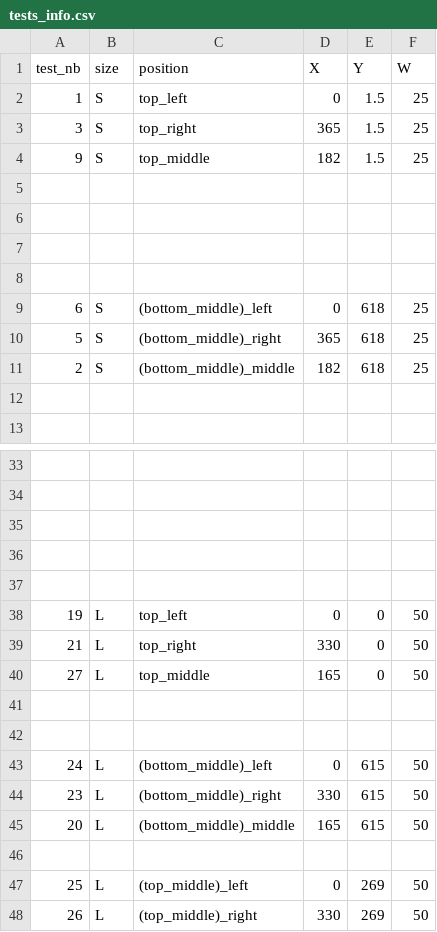
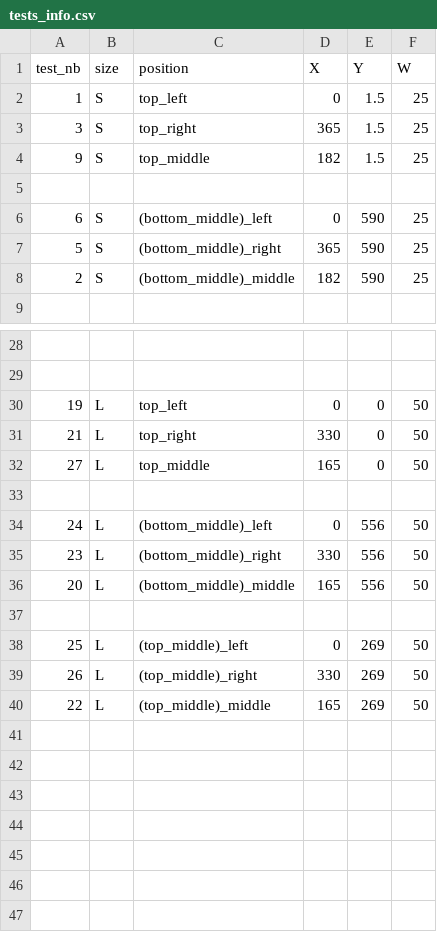
Before and after one commit to hayach2/HCI_TrackPad, a CSV file: src/dependencies/user_experience/tests_info.csv, drawn as a sheet; only a part is shown, gaps mark what is left out; the shorter side is filled out with more unchanged rows; the diff covers the shown part only.

Commit message:
positioning again

```diff
--- a/src/dependencies/user_experience/tests_info.csv
+++ b/src/dependencies/user_experience/tests_info.csv
@@ -5,9 +5,5 @@ test_nb,size,position,X,Y,W
 
-
-
-
-6,S,(bottom_middle)_left,0,618,25
-5,S,(bottom_middle)_right,365,618,25
-2,S,(bottom_middle)_middle,182,618,25
-
+6,S,(bottom_middle)_left,0,590,25
+5,S,(bottom_middle)_right,365,590,25
+2,S,(bottom_middle)_middle,182,590,25
 
@@ -34,5 +29,2 @@ test_nb,size,position,X,Y,W
 
-
-
-
 19,L,top_left,0,0,50
@@ -41,6 +33,5 @@ test_nb,size,position,X,Y,W
 
-
-24,L,(bottom_middle)_left,0,615,50
-23,L,(bottom_middle)_right,330,615,50
-20,L,(bottom_middle)_middle,165,615,50
+24,L,(bottom_middle)_left,0,556,50
+23,L,(bottom_middle)_right,330,556,50
+20,L,(bottom_middle)_middle,165,556,50
 
```
Also changed, not shown: 1 removed row and 3 edited cells elsewhere in this file, 6 other files.
